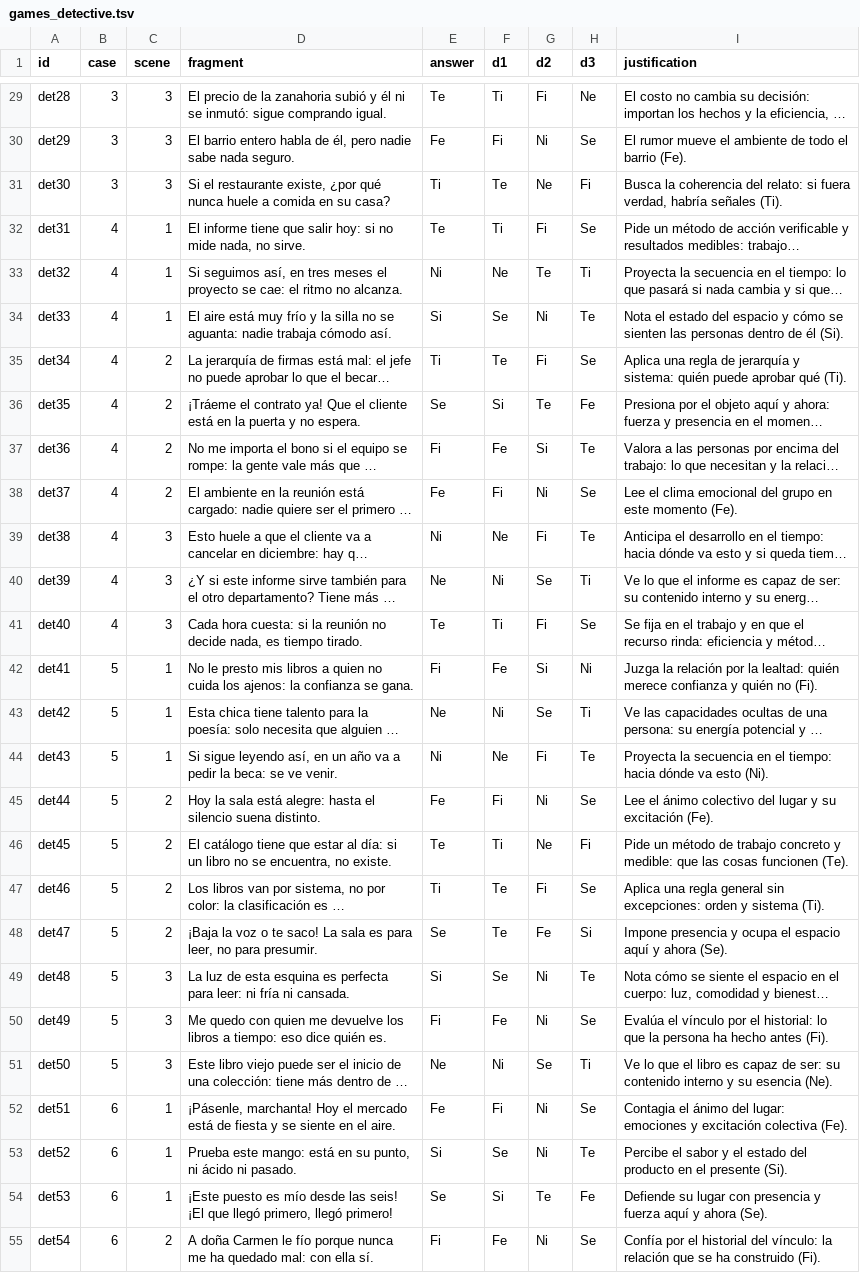
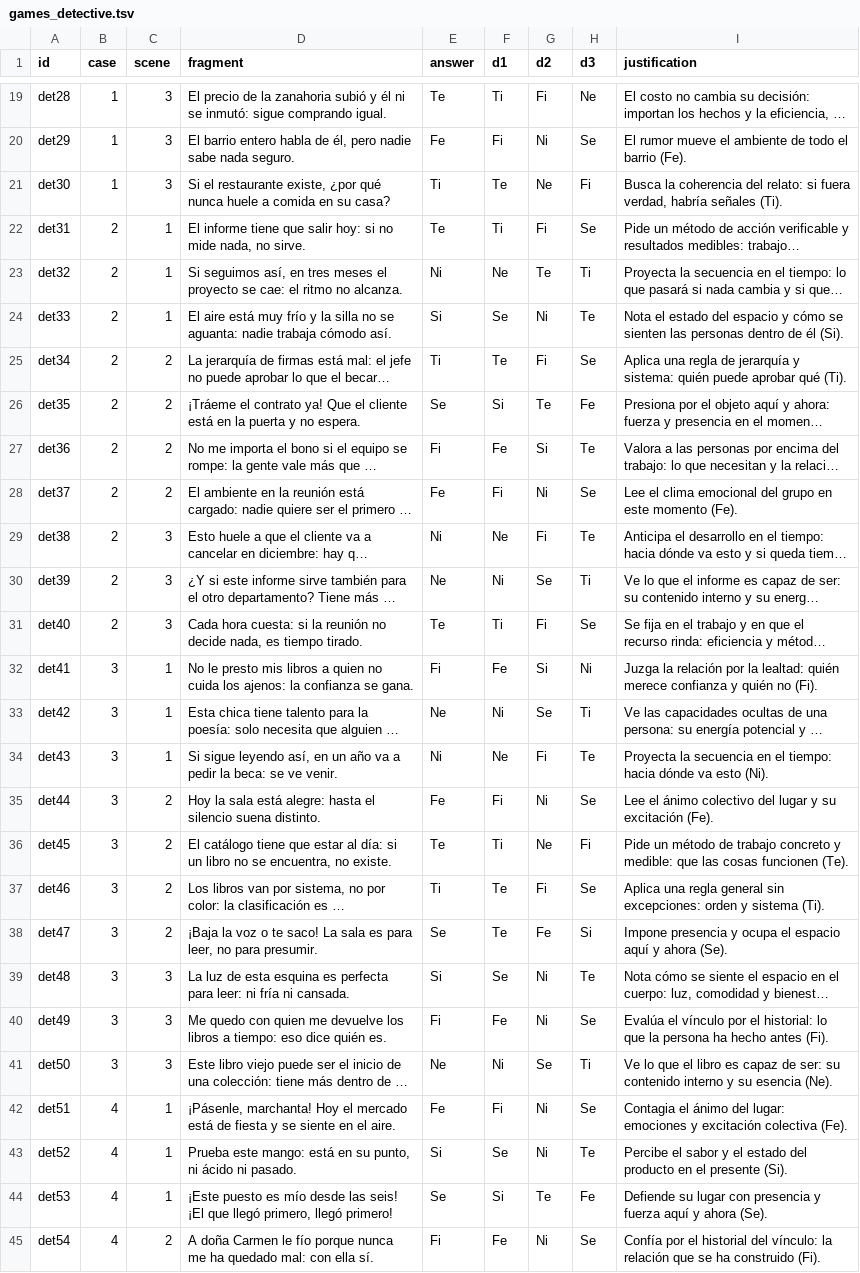
Before and after one commit to ElAntiCristo616/ValhallaSchool, a TSV file: app/src/main/assets/games_detective.tsv, drawn as a sheet; only a part is shown, gaps mark what is left out; long unchanged cells end in …; addresses are those after the commit; the diff covers the shown part only; the diff names each change by its address in the sheet, - before the commit and + after, or states it on an @@ line.

```diff
--- a/app/src/main/assets/games_detective.tsv
+++ b/app/src/main/assets/games_detective.tsv
-B19:B21 (case): 3
+B19:B21 (case): 1
-B22:B31 (case): 4
+B22:B31 (case): 2
-B32:B41 (case): 5
+B32:B41 (case): 3
-B42:B45 (case): 6
+B42:B45 (case): 4
```
Also changed, not shown: 10 removed rows and 23 edited cells elsewhere in this file, 4 other files.
